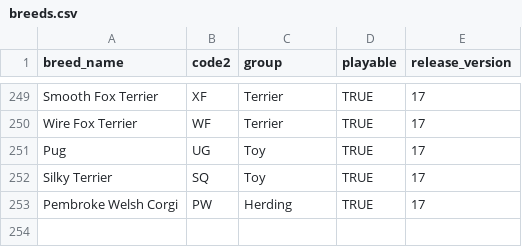
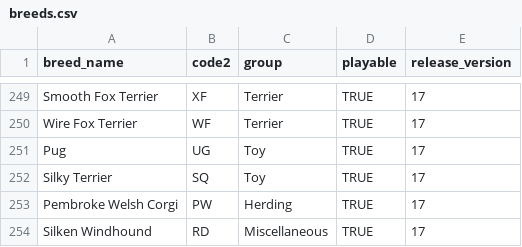
Before and after one commit to JD-JD-DD/ShowRingGame, a CSV file: apps/web/prisma/data/breeds.csv, drawn as a sheet; only a part is shown, gaps mark what is left out; the diff names each change by its address in the sheet, - before the commit and + after, or states it on an @@ line.

```diff
--- a/apps/web/prisma/data/breeds.csv
+++ b/apps/web/prisma/data/breeds.csv
+row 254: Silken Windhound | RD | Miscellaneous | TRUE | 17
```
Also changed, not shown: 9 other files.
